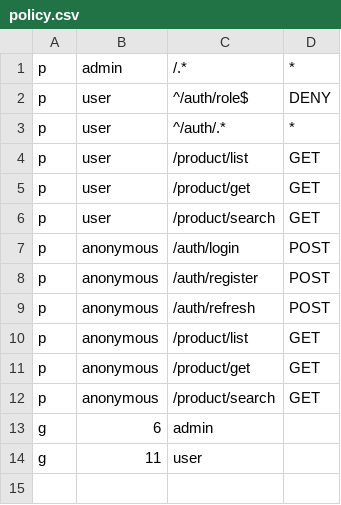
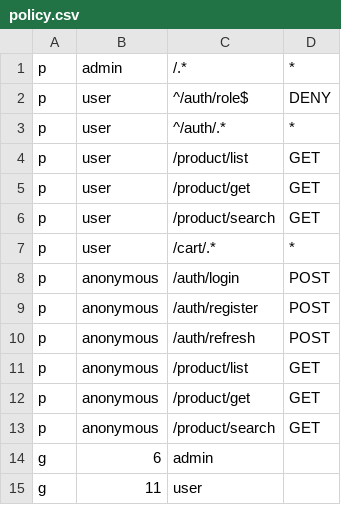
Before and after one commit to JiChenSSG/TikMall, a CSV file: app/auth/config/dev/policy.csv, drawn as a sheet.

Commit message:
cart frontend complete

```diff
--- a/app/auth/config/dev/policy.csv
+++ b/app/auth/config/dev/policy.csv
@@ -6,2 +6,3 @@ p, user, /product/get, GET
 p, user, /product/search, GET
+p, user, /cart/.*, *
 p, anonymous, /auth/login, POST
```
Also changed, not shown: 12 other files.
